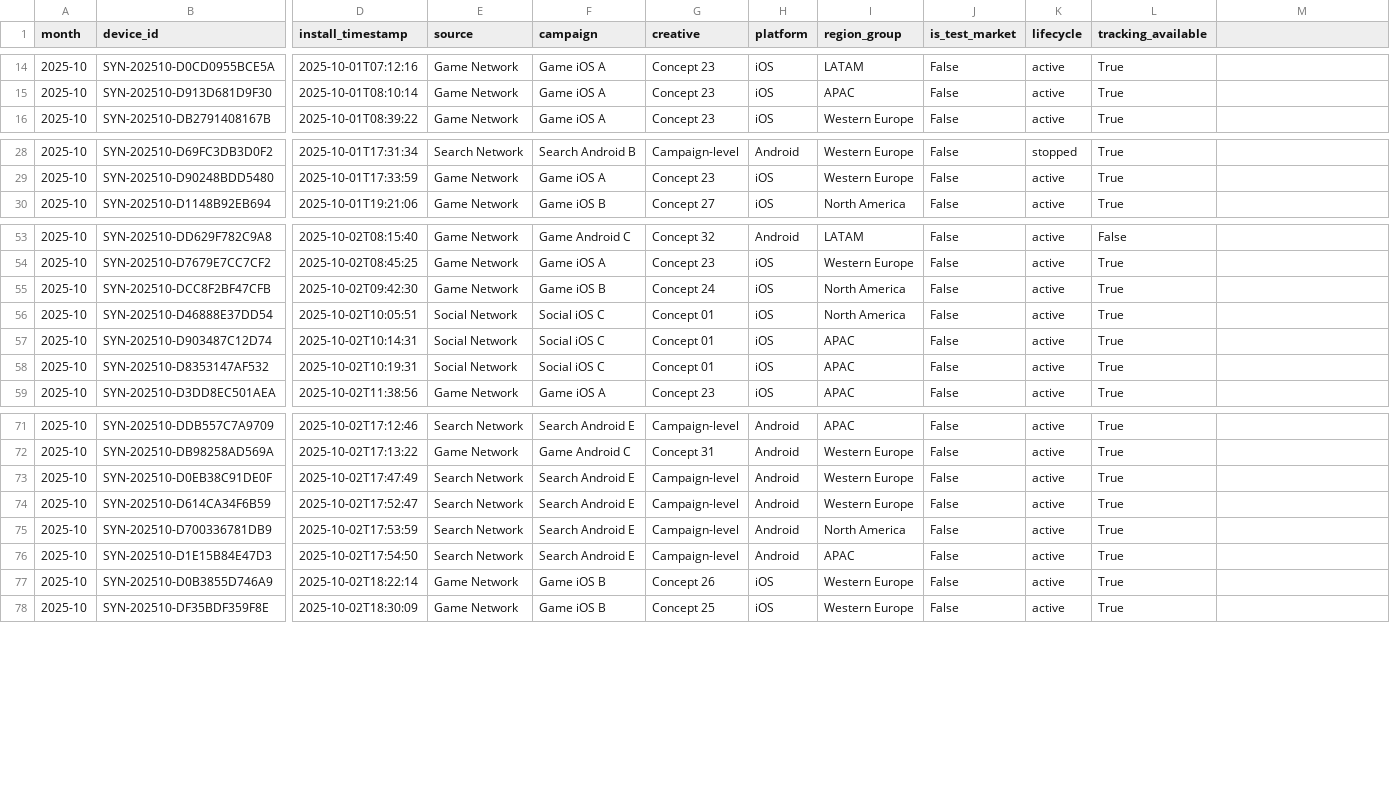
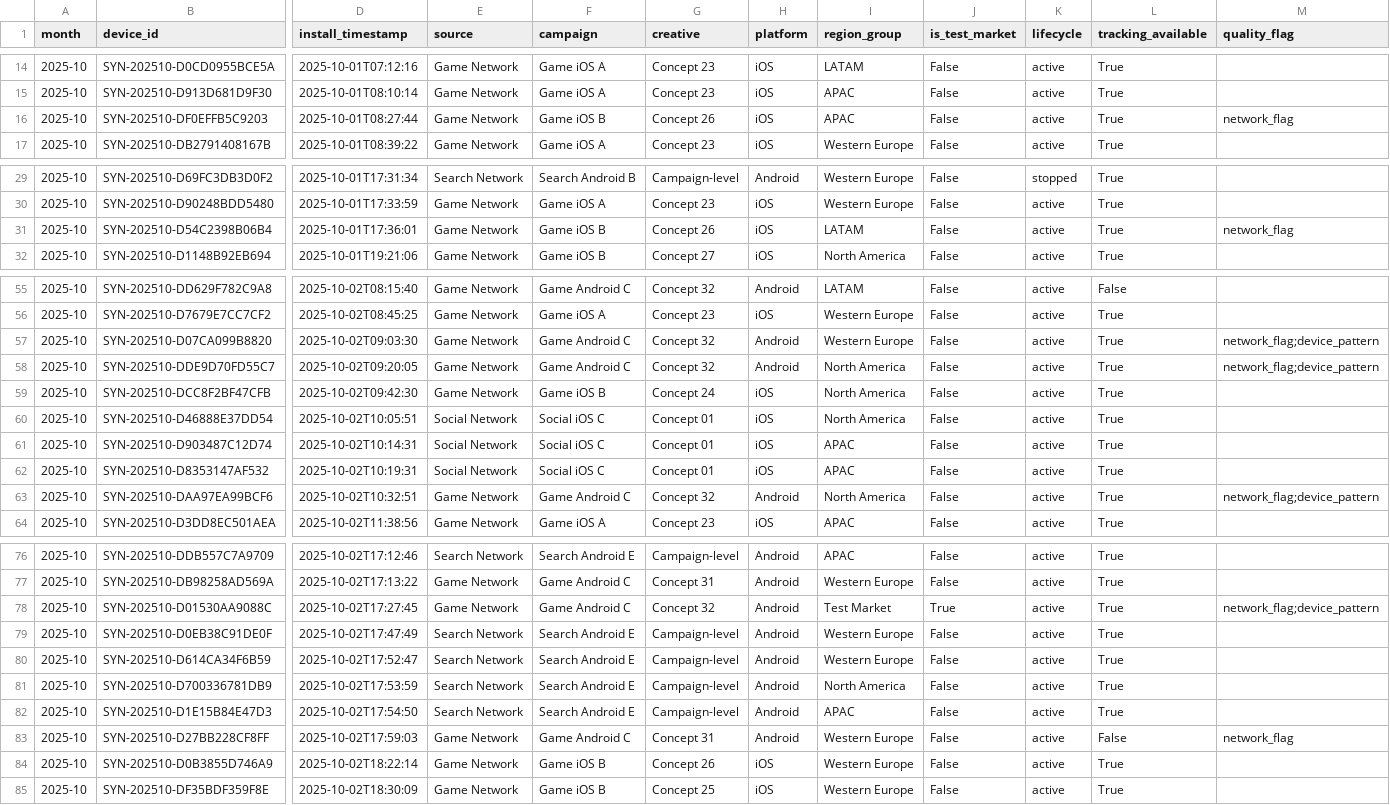
Before and after one commit to Nirmitk1311/Mobile_Game_Marketing_Analytics_Portfolio, a CSV file: data/synthetic/players_2025-10.csv, drawn as a sheet; only a part is shown, gaps mark what is left out; rows hold the shown columns only; the diff covers the shown part only; the diff names each change by its address in the sheet, - before the commit and + after, or states it on an @@ line.

```diff
--- a/data/synthetic/players_2025-10.csv
+++ b/data/synthetic/players_2025-10.csv
-M1: (empty)
+M1: quality_flag
+row 16: 2025-10 | SYN-202510-DF0EFFB5C9203 | 2025-10-01T08:27:44 | Game Network | Game iOS B | Concept 26 | iOS | APAC | False | active | True | network_flag
+row 31: 2025-10 | SYN-202510-D54C2398B06B4 | 2025-10-01T17:36:01 | Game Network | Game iOS B | Concept 26 | iOS | LATAM | False | active | True | network_flag
+row 57: 2025-10 | SYN-202510-D07CA099B8820 | 2025-10-02T09:03:30 | Game Network | Game Android C | Concept 32 | Android | Western Europe | False | active | True | network_flag;device_pattern
+row 58: 2025-10 | SYN-202510-DDE9D70FD55C7 | 2025-10-02T09:20:05 | Game Network | Game Android C | Concept 32 | Android | North America | False | active | True | network_flag;device_pattern
+row 63: 2025-10 | SYN-202510-DAA97EA99BCF6 | 2025-10-02T10:32:51 | Game Network | Game Android C | Concept 32 | Android | North America | False | active | True | network_flag;device_pattern
+row 78: 2025-10 | SYN-202510-D01530AA9088C | 2025-10-02T17:27:45 | Game Network | Game Android C | Concept 32 | Android | Test Market | True | active | True | network_flag;device_pattern
+row 83: 2025-10 | SYN-202510-D27BB228CF8FF | 2025-10-02T17:59:03 | Game Network | Game Android C | Concept 31 | Android | Western Europe | False | active | False | network_flag
```
Also changed, not shown: 7 added rows elsewhere in this file, outputs/analysis/2025-10/campaign_summary.csv, outputs/analysis/2025-10/clean_players.csv, 26 other files.
